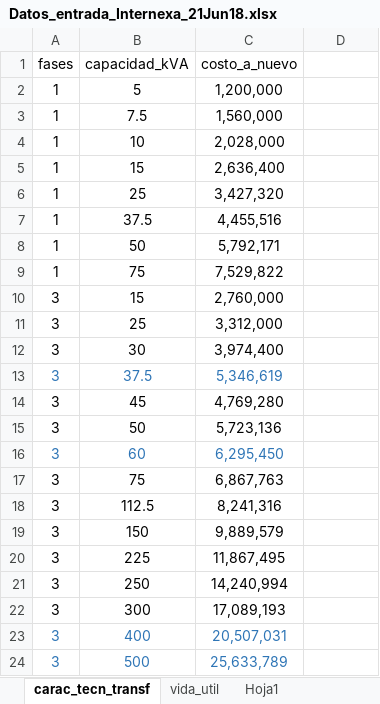
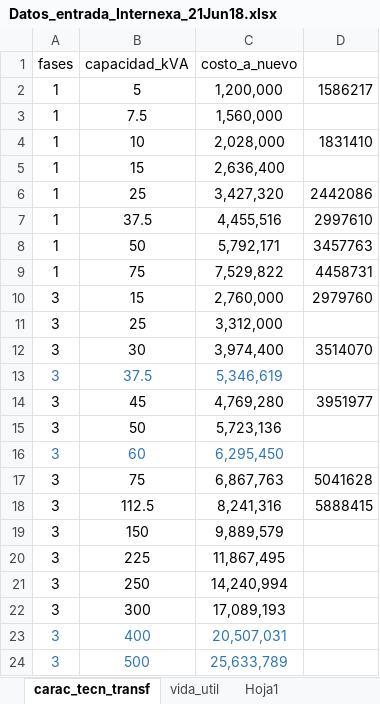
Before and after one commit to lorenacadavid/Internexa, an Excel workbook: Datos_entrada_Internexa_21Jun18.xlsx, sheet carac_tecn_transf, drawn as a sheet; values as stored, in another font and other column widths than the file's, no borders; the diff names each change by its address in the sheet, - before the commit and + after, or states it on an @@ line.

```diff
--- a/Datos_entrada_Internexa_21Jun18.xlsx (sheet carac_tecn_transf)
+++ b/Datos_entrada_Internexa_21Jun18.xlsx (sheet carac_tecn_transf)
-D2: (empty)
+D2: 1586217
-D4: (empty)
+D4: 1831410
-D6: (empty)
+D6: 2442086
-D7: (empty)
+D7: 2997610
-D8: (empty)
+D8: 3457763
-D9: (empty)
+D9: 4458731
-D10: (empty)
+D10: 2979760
-D12: (empty)
+D12: 3514070
-D14: (empty)
+D14: 3951977
-D17: (empty)
+D17: 5041628
-D18: (empty)
+D18: 5888415
```
Also changed, not shown: 20 other files.
